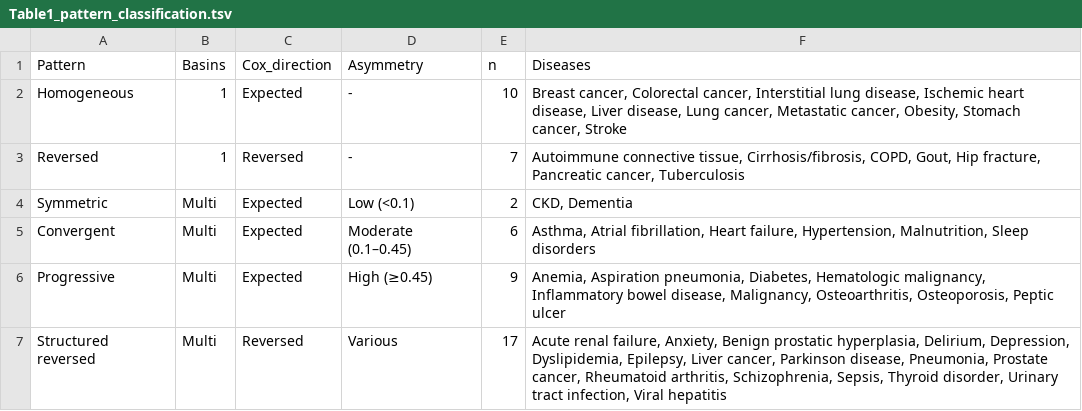
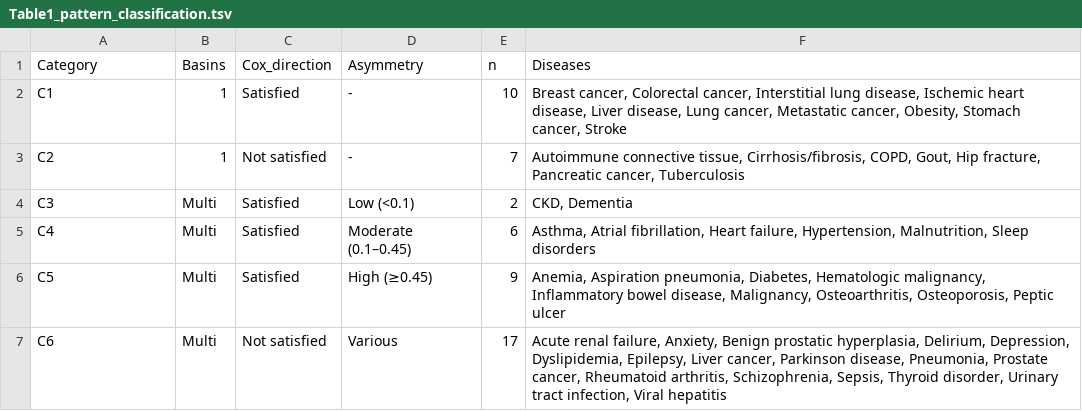
Before and after one commit to chiba-ai-med/DeSC-DiseaseLandscapeAtlas, a TSV file: plot/Figures/Table1_pattern_classification.tsv, drawn as a sheet.

```diff
--- a/plot/Figures/Table1_pattern_classification.tsv
+++ b/plot/Figures/Table1_pattern_classification.tsv
@@ -1,7 +1,7 @@
-Pattern	Basins	Cox_direction	Asymmetry	n	Diseases
-Homogeneous	1	Expected	-	10	Breast cancer, Colorectal cancer, Interstitial lung disease, Ischemic heart disease, Liver disease, Lung cancer, Metastatic cancer, Obesity, Stomach cancer, Stroke
-Reversed	1	Reversed	-	7	Autoimmune connective tissue, Cirrhosis/fibrosis, COPD, Gout, Hip fracture, Pancreatic cancer, Tuberculosis
-Symmetric	Multi	Expected	Low (<0.1)	2	CKD, Dementia
-Convergent	Multi	Expected	Moderate (0.1–0.45)	6	Asthma, Atrial fibrillation, Heart failure, Hypertension, Malnutrition, Sleep disorders
-Progressive	Multi	Expected	High (≥0.45)	9	Anemia, Aspiration pneumonia, Diabetes, Hematologic malignancy, Inflammatory bowel disease, Malignancy, Osteoarthritis, Osteoporosis, Peptic ulcer
-Structured reversed	Multi	Reversed	Various	17	Acute renal failure, Anxiety, Benign prostatic hyperplasia, Delirium, Depression, Dyslipidemia, Epilepsy, Liver cancer, Parkinson disease, Pneumonia, Prostate cancer, Rheumatoid arthritis, Schizophrenia, Sepsis, Thyroid disorder, Urinary tract infection, Viral hepatitis
+Category	Basins	Cox_direction	Asymmetry	n	Diseases
+C1	1	Satisfied	-	10	Breast cancer, Colorectal cancer, Interstitial lung disease, Ischemic heart disease, Liver disease, Lung cancer, Metastatic cancer, Obesity, Stomach cancer, Stroke
+C2	1	Not satisfied	-	7	Autoimmune connective tissue, Cirrhosis/fibrosis, COPD, Gout, Hip fracture, Pancreatic cancer, Tuberculosis
+C3	Multi	Satisfied	Low (<0.1)	2	CKD, Dementia
+C4	Multi	Satisfied	Moderate (0.1–0.45)	6	Asthma, Atrial fibrillation, Heart failure, Hypertension, Malnutrition, Sleep disorders
+C5	Multi	Satisfied	High (≥0.45)	9	Anemia, Aspiration pneumonia, Diabetes, Hematologic malignancy, Inflammatory bowel disease, Malignancy, Osteoarthritis, Osteoporosis, Peptic ulcer
+C6	Multi	Not satisfied	Various	17	Acute renal failure, Anxiety, Benign prostatic hyperplasia, Delirium, Depression, Dyslipidemia, Epilepsy, Liver cancer, Parkinson disease, Pneumonia, Prostate cancer, Rheumatoid arthritis, Schizophrenia, Sepsis, Thyroid disorder, Urinary tract infection, Viral hepatitis
```
Also changed, not shown: 5 other files.
